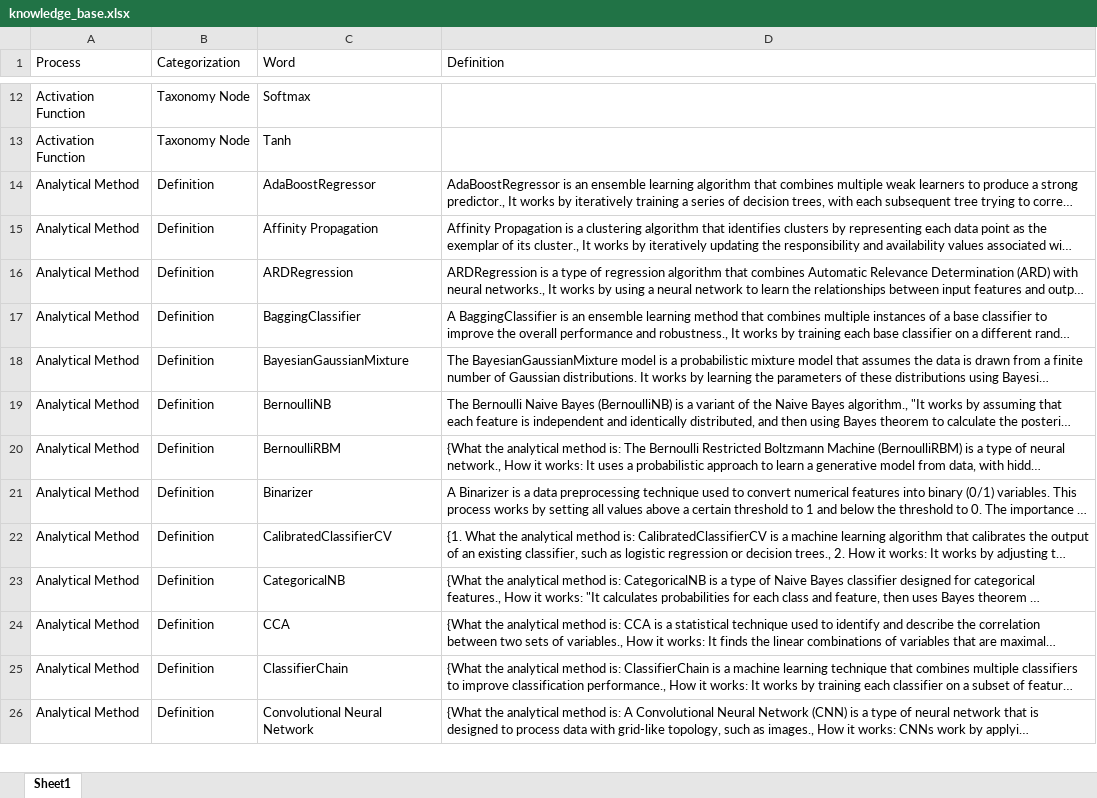
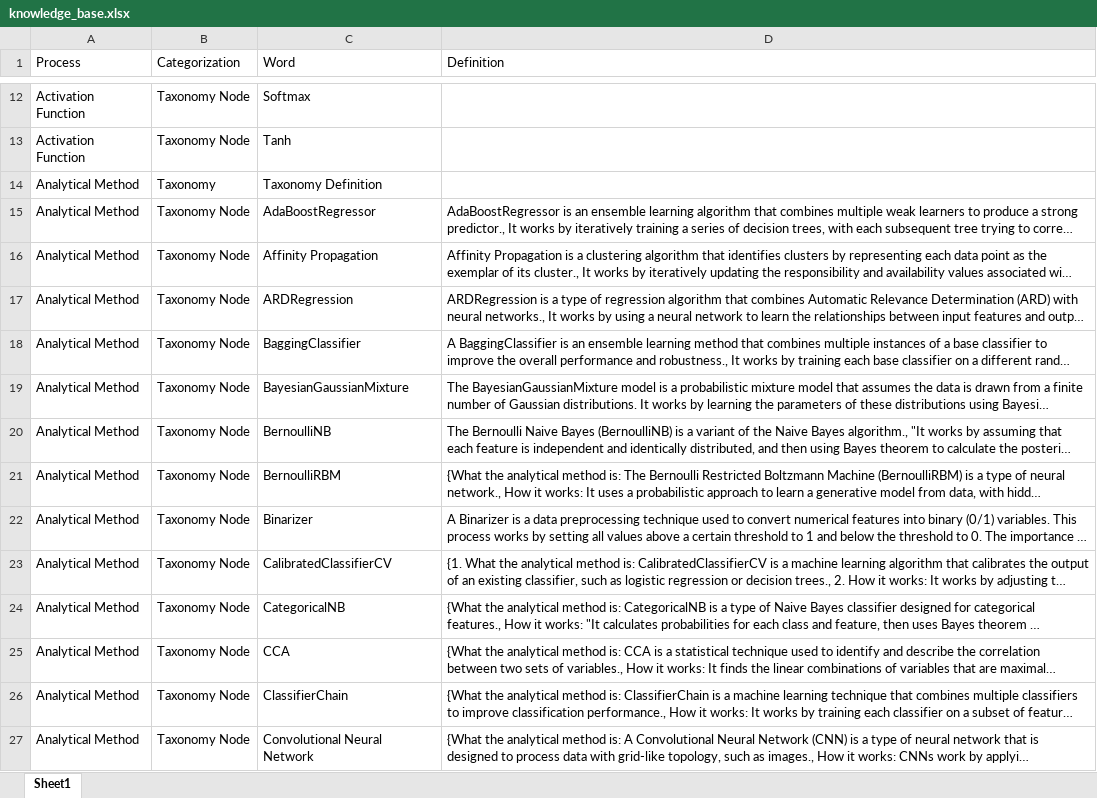
Before and after one commit to derek-dewald/Python_Tools, an Excel workbook: Streamlit/Data/knowledge_base.xlsx, sheet Sheet1, drawn as a sheet; only a part is shown, gaps mark what is left out; long unchanged cells end in …; values as stored, in another font and other column widths than the file's, no borders; addresses are those after the commit; the diff covers the shown part only; the diff names each change by its address in the sheet, - before the commit and + after, or states it on an @@ line.

```diff
--- a/Streamlit/Data/knowledge_base.xlsx (sheet Sheet1)
+++ b/Streamlit/Data/knowledge_base.xlsx (sheet Sheet1)
+row 14: Analytical Method | Taxonomy | Taxonomy Definition
-B15:B27 (Categorization): Definition
+B15:B27 (Categorization): Taxonomy Node
```
Also changed, not shown: 6 removed rows and 305 edited cells elsewhere in this sheet, Streamlit/Data/definitions.xlsx, 3 other files.
